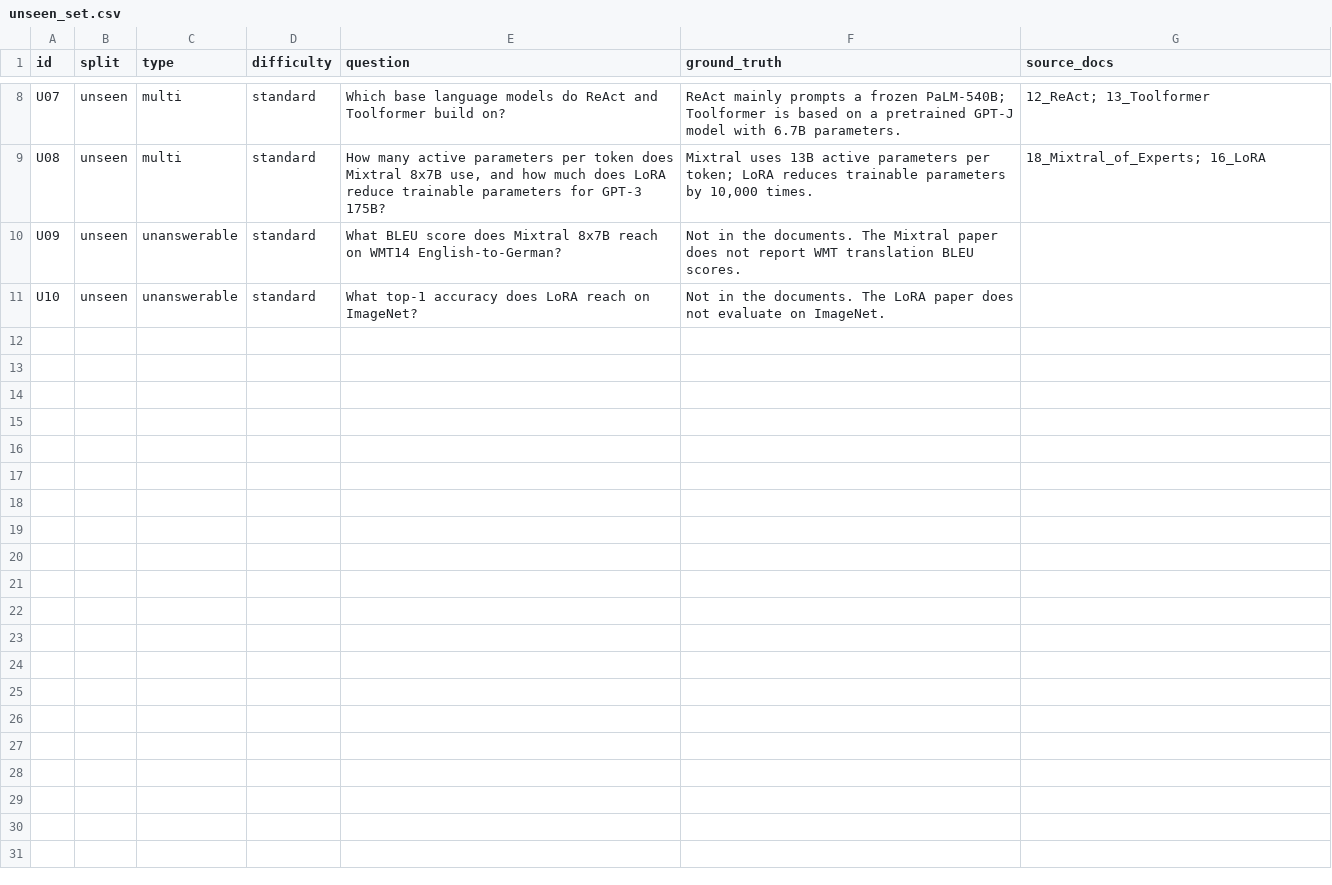
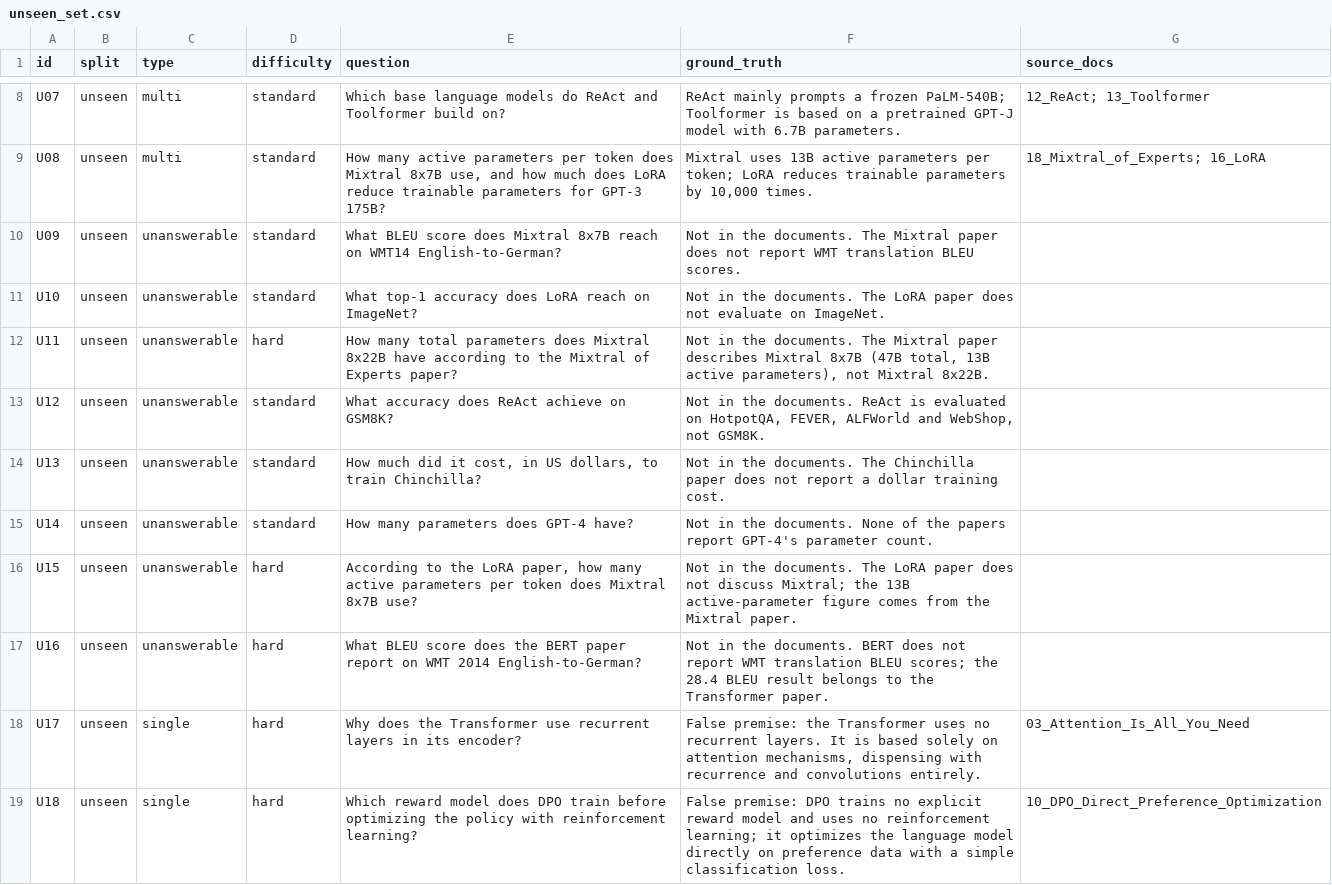
Before and after one commit to williamhuybui/cockroach-survivor-learn, a CSV file: members/team_hieu_trang/unseen_set.csv, drawn as a sheet; only a part is shown, gaps mark what is left out; the diff covers the shown part only.

Commit message:
add more unanswerable to unseen set to check for hallucination

```diff
--- a/members/team_hieu_trang/unseen_set.csv
+++ b/members/team_hieu_trang/unseen_set.csv
@@ -11 +11,9 @@ U09,unseen,unanswerable,standard,What BLEU score does Mixtral 8x7B reach on WMT1
 U10,unseen,unanswerable,standard,What top-1 accuracy does LoRA reach on ImageNet?,Not in the documents. The LoRA paper does not evaluate on ImageNet.,
+U11,unseen,unanswerable,hard,How many total parameters does Mixtral 8x22B have according to the Mixtral of Experts paper?,"Not in the documents. The Mixtral paper describes Mixtral 8x7B (47B total, 13B active parameters), not Mixtral 8x22B.",
+U12,unseen,unanswerable,standard,What accuracy does ReAct achieve on GSM8K?,"Not in the documents. ReAct is evaluated on HotpotQA, FEVER, ALFWorld and WebShop, not GSM8K.",
+U13,unseen,unanswerable,standard,"How much did it cost, in US dollars, to train Chinchilla?",Not in the documents. The Chinchilla paper does not report a dollar training cost.,
+U14,unseen,unanswerable,standard,How many parameters does GPT-4 have?,Not in the documents. None of the papers report GPT-4's parameter count.,
+U15,unseen,unanswerable,hard,"According to the LoRA paper, how many active parameters per token does Mixtral 8x7B use?",Not in the documents. The LoRA paper does not discuss Mixtral; the 13B active-parameter figure comes from the Mixtral paper.,
+U16,unseen,unanswerable,hard,What BLEU score does the BERT paper report on WMT 2014 English-to-German?,Not in the documents. BERT does not report WMT translation BLEU scores; the 28.4 BLEU result belongs to the Transformer paper.,
+U17,unseen,single,hard,Why does the Transformer use recurrent layers in its encoder?,"False premise: the Transformer uses no recurrent layers. It is based solely on attention mechanisms, dispensing with recurrence and convolutions entirely.",03_Attention_Is_All_You_Need
+U18,unseen,single,hard,Which reward model does DPO train before optimizing the policy with reinforcement learning?,False premise: DPO trains no explicit reward model and uses no reinforcement learning; it optimizes the language model directly on preference data with a simple classification loss.,10_DPO_Direct_Preference_Optimization
```
Also changed, not shown: 7 added rows elsewhere in this file.
